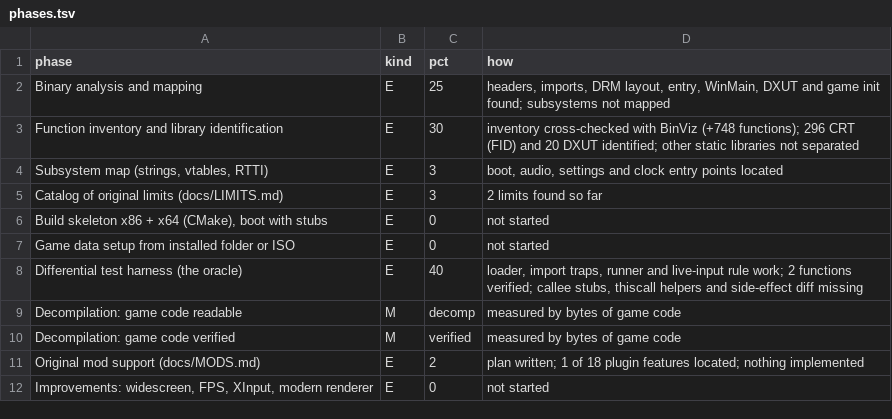
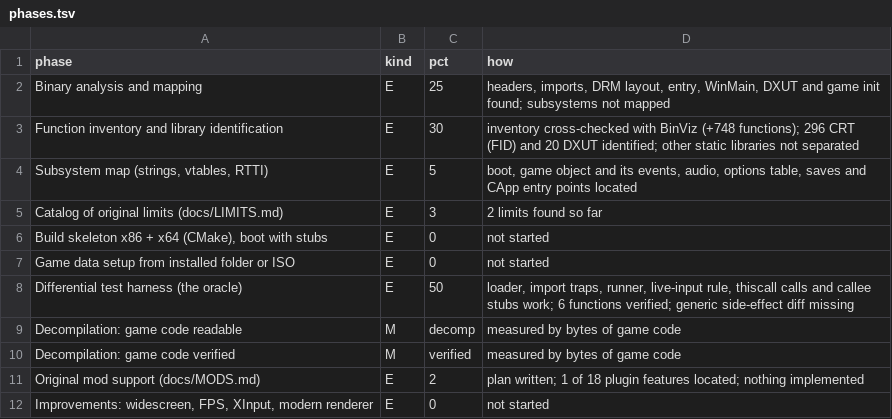
Before and after one commit to MaryNCRT/MANHUNT-2-DECOMPILED, a TSV file: docs/phases.tsv, drawn as a sheet.

```diff
--- a/docs/phases.tsv
+++ b/docs/phases.tsv
@@ -3,3 +3,3 @@ Binary analysis and mapping	E	25	headers, imports, DRM layout, entry, WinMain, D
 Function inventory and library identification	E	30	inventory cross-checked with BinViz (+748 functions); 296 CRT (FID) and 20 DXUT identified; other static libraries not separated
-Subsystem map (strings, vtables, RTTI)	E	3	boot, audio, settings and clock entry points located
+Subsystem map (strings, vtables, RTTI)	E	5	boot, game object and its events, audio, options table, saves and CApp entry points located
 Catalog of original limits (docs/LIMITS.md)	E	3	2 limits found so far
@@ -7,3 +7,3 @@ Build skeleton x86 + x64 (CMake), boot with stubs	E	0	not started
 Game data setup from installed folder or ISO	E	0	not started
-Differential test harness (the oracle)	E	40	loader, import traps, runner and live-input rule work; 2 functions verified; callee stubs, thiscall helpers and side-effect diff missing
+Differential test harness (the oracle)	E	50	loader, import traps, runner, live-input rule, thiscall calls and callee stubs work; 6 functions verified; generic side-effect diff missing
 Decompilation: game code readable	M	decomp	measured by bytes of game code
```
Also changed, not shown: decomp/functions.tsv, 13 other files.
